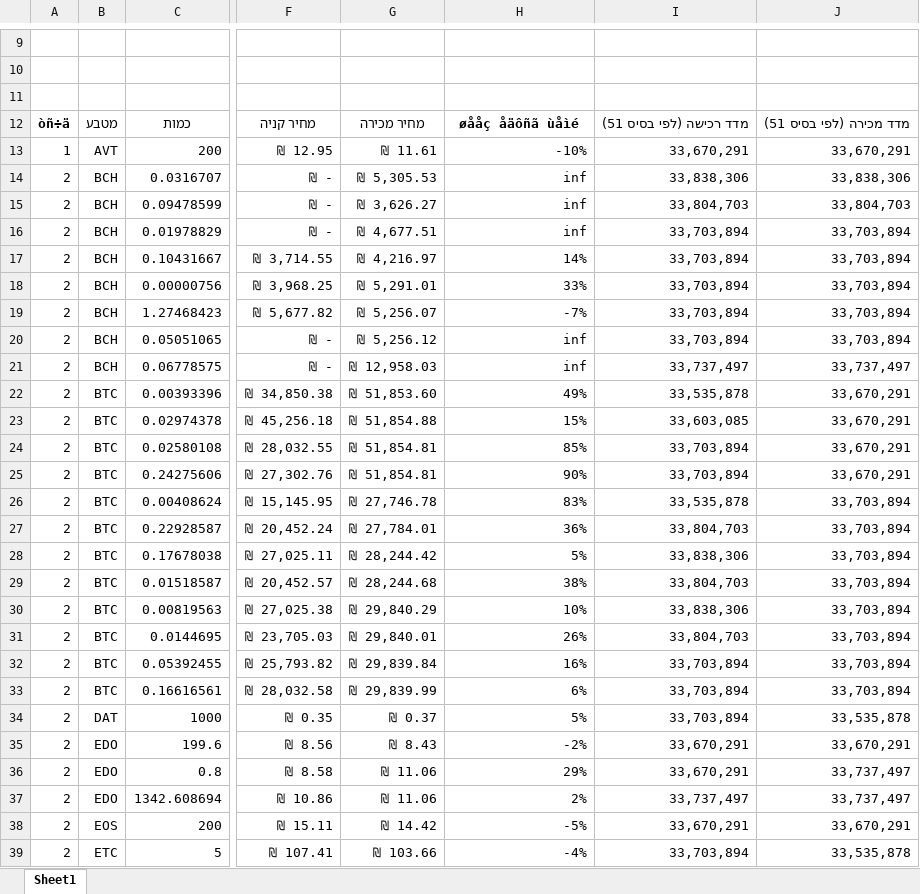
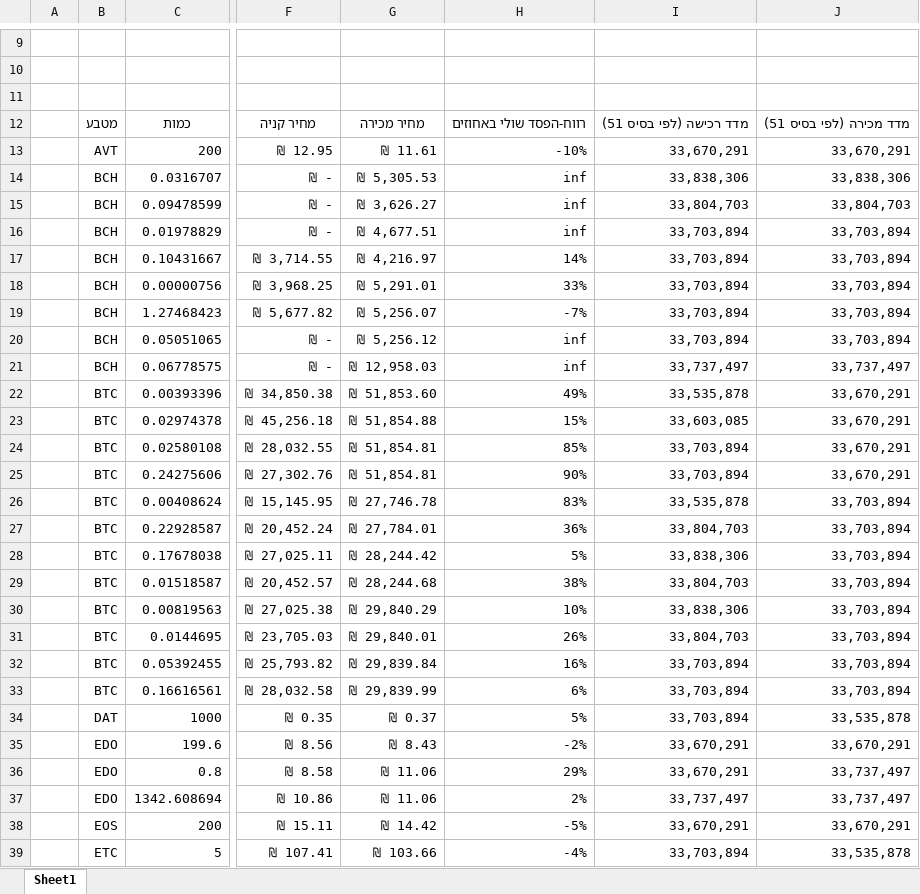
Before and after one commit to HagaiHargil/capital_gains_designer, an Excel workbook: 2017_gains (21) edited.xlsm, sheet Sheet1, drawn as a sheet; only a part is shown, gaps mark what is left out; values as stored, in another font and other column widths than the file's, no borders; the diff covers the shown part only; the diff names each change by its address in the sheet, - before the commit and + after, or states it on an @@ line.

```diff
--- a/2017_gains (21) edited.xlsm (sheet Sheet1)
+++ b/2017_gains (21) edited.xlsm (sheet Sheet1)
-A12: òñ÷ä
+A12: (empty)
-H12: øååç åäôñã ùåìé
+H12: רווח-הפסד שולי באחוזים
-A13: 1
+A13: (empty)
-A14:A39: 2
+A14:A39: (empty)
```
Also changed, not shown: 32 edited cells elsewhere in this sheet, 3 other files.
